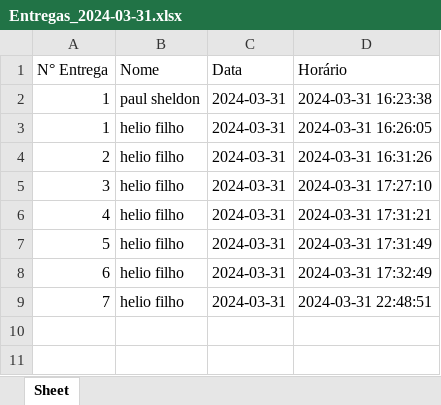
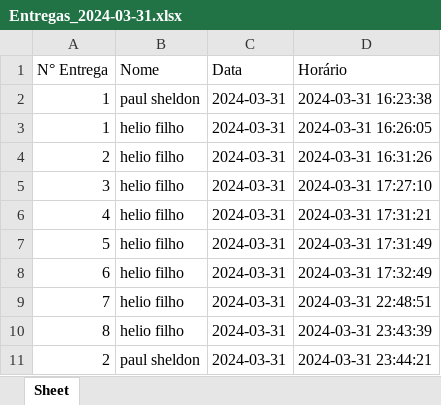
Before and after one commit to heliofilho2/APCONDO, an Excel workbook: Entregas_2024-03-31.xlsx, sheet Sheet, drawn as a sheet; values as stored, in another font and other column widths than the file's, no borders; the diff names each change by its address in the sheet, - before the commit and + after, or states it on an @@ line.

```diff
--- a/Entregas_2024-03-31.xlsx (sheet Sheet)
+++ b/Entregas_2024-03-31.xlsx (sheet Sheet)
+row 10: 8 | helio filho | 2024-03-31 | 2024-03-31 23:43:39
+row 11: 2 | paul sheldon | 2024-03-31 | 2024-03-31 23:44:21
```
Also changed, not shown: 12 other files.
